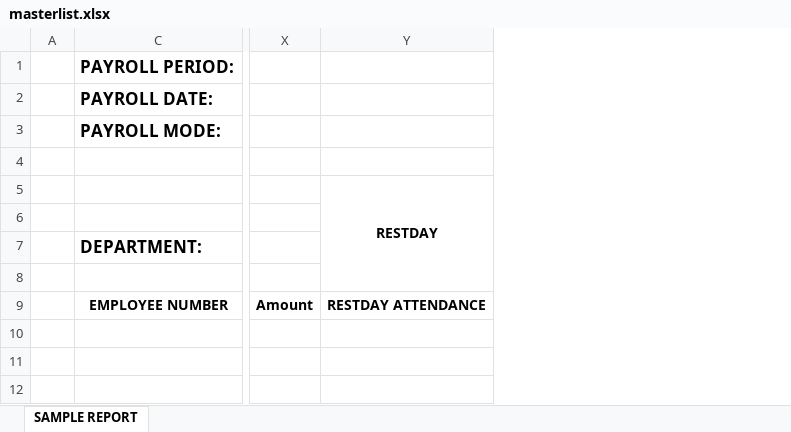
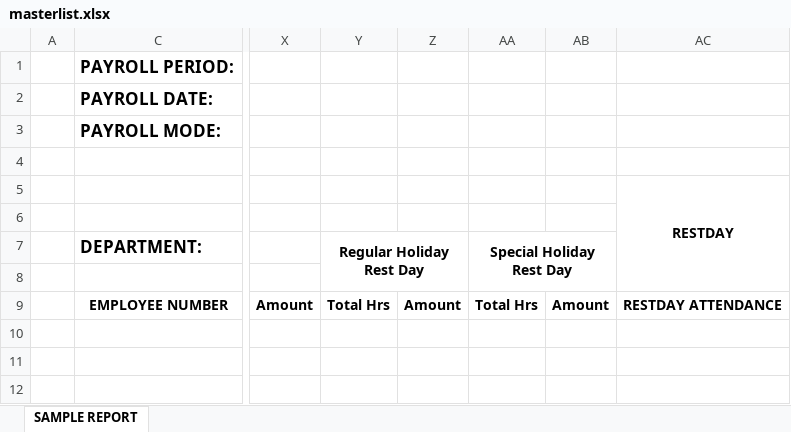
Before and after one commit to geekineers/lemonade, an Excel workbook: public/xls_template/masterlist.xlsx, sheet SAMPLE REPORT, drawn as a sheet; only a part is shown, gaps mark what is left out; values as stored, in another font and other column widths than the file's, no borders; the diff names each change by its address in the sheet, - before the commit and + after, or states it on an @@ line.

Commit message:
asd

```diff
--- a/public/xls_template/masterlist.xlsx (sheet SAMPLE REPORT)
+++ b/public/xls_template/masterlist.xlsx (sheet SAMPLE REPORT)
+column Y, rows 7-9: Regular Holiday Rest Day |  | Total Hrs
+column Z, row 9: Amount
+column AA, rows 7-9: Special Holiday Rest Day |  | Total Hrs
+column AB, row 9: Amount
```
